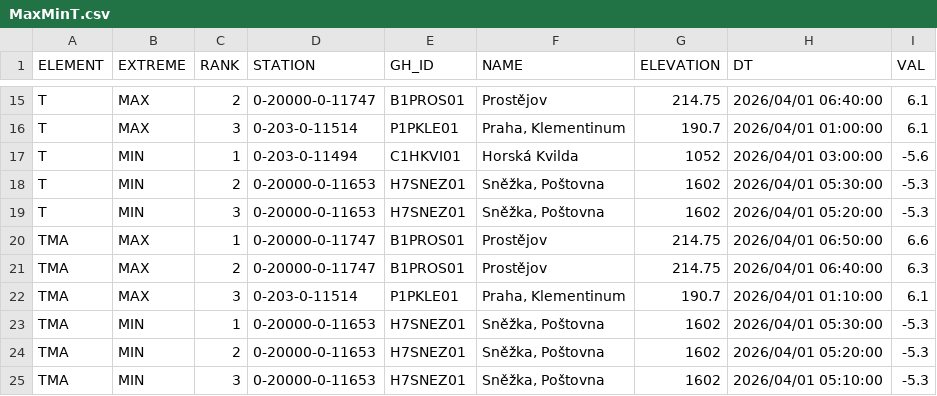
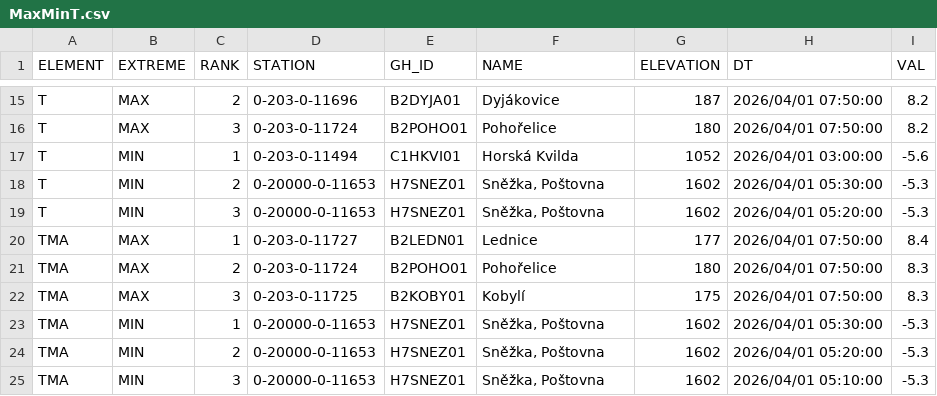
Before and after one commit to RadimTol/OpenData, a CSV file: MaxMinT.csv, drawn as a sheet; only a part is shown, gaps mark what is left out; the diff covers the shown part only.

```diff
--- a/MaxMinT.csv
+++ b/MaxMinT.csv
@@ -15,3 +15,3 @@
-"T","MAX",2,"0-20000-0-11747","B1PROS01","Prostějov",214.75,"2026/04/01 06:40:00",6.1
-"T","MAX",3,"0-203-0-11514","P1PKLE01","Praha, Klementinum",190.7,"2026/04/01 01:00:00",6.1
+"T","MAX",2,"0-203-0-11696","B2DYJA01","Dyjákovice",187,"2026/04/01 07:50:00",8.2
+"T","MAX",3,"0-203-0-11724","B2POHO01","Pohořelice",180,"2026/04/01 07:50:00",8.2
 "T","MIN",1,"0-203-0-11494","C1HKVI01","Horská Kvilda",1052,"2026/04/01 03:00:00",-5.6
@@ -19,5 +19,5 @@
 "T","MIN",3,"0-20000-0-11653","H7SNEZ01","Sněžka, Poštovna",1602,"2026/04/01 05:20:00",-5.3
-"TMA","MAX",1,"0-20000-0-11747","B1PROS01","Prostějov",214.75,"2026/04/01 06:50:00",6.6
-"TMA","MAX",2,"0-20000-0-11747","B1PROS01","Prostějov",214.75,"2026/04/01 06:40:00",6.3
-"TMA","MAX",3,"0-203-0-11514","P1PKLE01","Praha, Klementinum",190.7,"2026/04/01 01:10:00",6.1
+"TMA","MAX",1,"0-203-0-11727","B2LEDN01","Lednice",177,"2026/04/01 07:50:00",8.4
+"TMA","MAX",2,"0-203-0-11724","B2POHO01","Pohořelice",180,"2026/04/01 07:50:00",8.3
+"TMA","MAX",3,"0-203-0-11725","B2KOBY01","Kobylí",175,"2026/04/01 07:50:00",8.3
 "TMA","MIN",1,"0-20000-0-11653","H7SNEZ01","Sněžka, Poštovna",1602,"2026/04/01 05:30:00",-5.3
```
Also changed, not shown: 56 edited cells elsewhere in this file.
